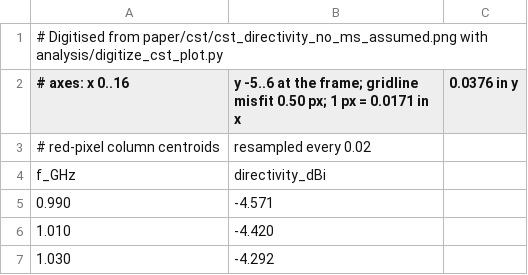
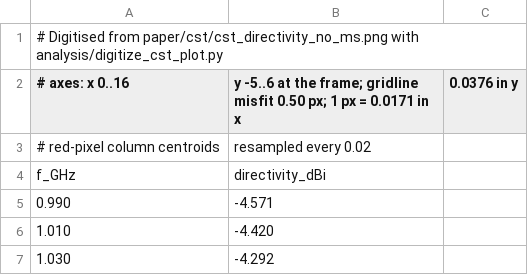
Before and after one commit to Ezed9/fyp-mimo-antenna-metasurface, a CSV file: exports/paper/cst_directivity_no_ms_digitized.csv (was exports/paper/cst_directivity_no_ms_assumed_digitized.csv), drawn as a sheet; only a part is shown.

```diff
--- a/exports/paper/cst_directivity_no_ms_assumed_digitized.csv
+++ b/exports/paper/cst_directivity_no_ms_digitized.csv
@@ -1,2 +1,2 @@
-# Digitised from paper/cst/cst_directivity_no_ms_assumed.png with analysis/digitize_cst_plot.py
+# Digitised from paper/cst/cst_directivity_no_ms.png with analysis/digitize_cst_plot.py
 # axes: x 0..16, y -5..6 at the frame; gridline misfit 0.50 px; 1 px = 0.0171 in x, 0.0376 in y
```
Also changed, not shown: exports/paper/cst_directivity_with_ms_digitized.csv, exports/paper/cst_s11_no_ms_digitized.csv, 11 other files.
